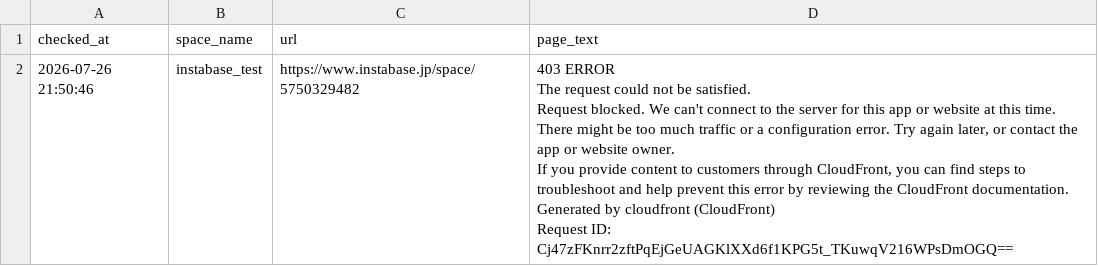
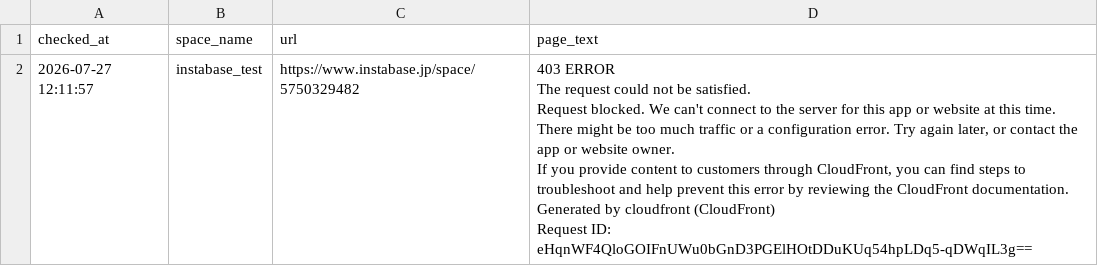
Before and after one commit to Haru-debug-cloud/booking-monitor, a CSV file: page_texts.csv, drawn as a sheet.

```diff
--- a/page_texts.csv
+++ b/page_texts.csv
@@ -1,7 +1,7 @@
 checked_at,space_name,url,page_text
-2026-07-26 21:50:46,instabase_test,https://www.instabase.jp/space/5750329482,"403 ERROR
-The request could not be satisfied.
-Request blocked. We can't connect to the server for this app or website at this time. There might be too much traffic or a configuration error. Try again later, or contact the app or website owner.
-If you provide content to customers through CloudFront, you can find steps to troubleshoot and help prevent this error by reviewing the CloudFront documentation.
-Generated by cloudfront (CloudFront)
-Request ID: Cj47zFKnrr2zftPqEjGeUAGKlXXd6f1KPG5t_TKuwqV216WPsDmOGQ=="
+2026-07-27 12:11:57,instabase_test,https://www.instabase.jp/space/5750329482,"403 ERROR
+The request could not be satisfied.
+Request blocked. We can't connect to the server for this app or website at this time. There might be too much traffic or a configuration error. Try again later, or contact the app or website owner.
+If you provide content to customers through CloudFront, you can find steps to troubleshoot and help prevent this error by reviewing the CloudFront documentation.
+Generated by cloudfront (CloudFront)
+Request ID: eHqnWF4QloGOIFnUWu0bGnD3PGElHOtDDuKUq54hpLDq5-qDWqIL3g=="
```
